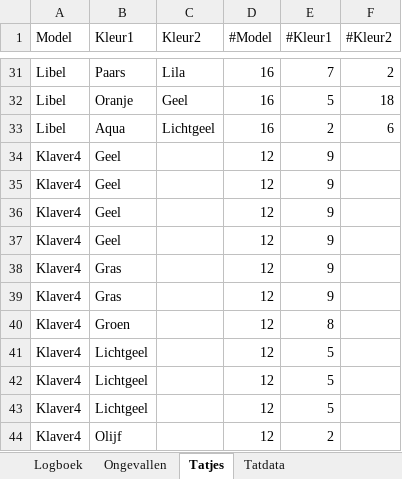
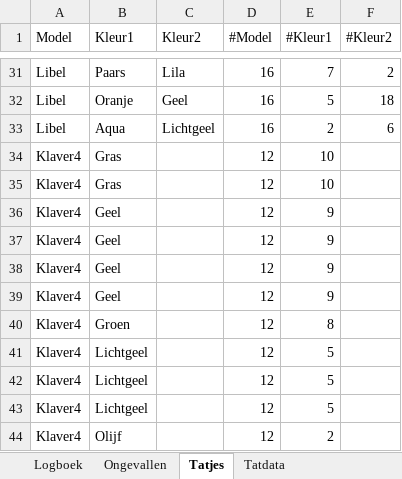
Before and after one commit to wskort/ekyo-fan-wiki, an Excel workbook: content/Archief/0. PDFs & docs/Obol docs & forms/Irmijn Inc/Irma backup log.xlsx, sheet Tatjes, drawn as a sheet; only a part is shown, gaps mark what is left out; values as stored, in another font and other column widths than the file's, no cell formats; charts and pictures not drawn; removed rows and columns are numbered as before the commit, all else as after; the diff covers the shown part only; the diff names each change by its address in the sheet, - before the commit and + after, or states it on an @@ line.

```diff
--- a/content/Archief/0. PDFs & docs/Obol docs & forms/Irmijn Inc/Irma backup log.xlsx (sheet Tatjes)
+++ b/content/Archief/0. PDFs & docs/Obol docs & forms/Irmijn Inc/Irma backup log.xlsx (sheet Tatjes)
+row 34: Klaver4 | Gras |  | 12 | 10
+row 35: Klaver4 | Gras |  | 12 | 10
-row 38: Klaver4 | Gras |  | 12 | 9
-row 39: Klaver4 | Gras |  | 12 | 9
```
Also changed, not shown: 7 added rows, 6 removed rows and 42 edited cells elsewhere in this sheet, sheet Tatdata, cell formats, formulas that keep their value, charts or pictures.
